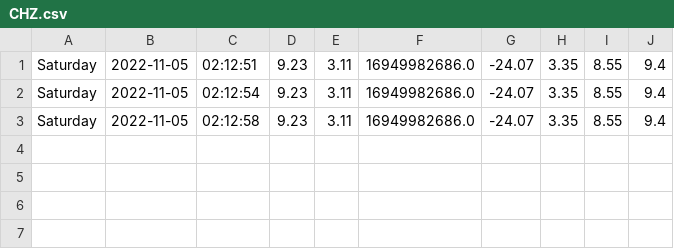
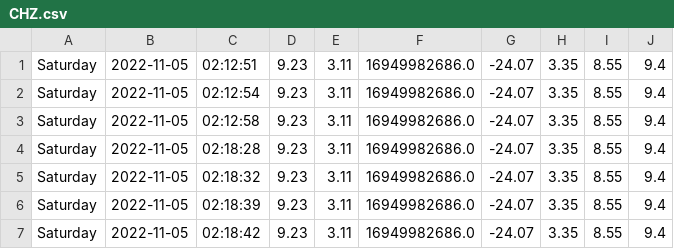
Before and after one commit to babebp/collect-trading-data, a CSV file: datasets/CHZ.csv, drawn as a sheet.

```diff
--- a/datasets/CHZ.csv
+++ b/datasets/CHZ.csv
@@ -3 +3,5 @@ Saturday,2022-11-05,02:12:54,9.23,3.11,16949982686.0,-24.07,3.35,8.55,9.4
 Saturday,2022-11-05,02:12:58,9.23,3.11,16949982686.0,-24.07,3.35,8.55,9.4
+Saturday,2022-11-05,02:18:28,9.23,3.11,16949982686.0,-24.07,3.35,8.55,9.4
+Saturday,2022-11-05,02:18:32,9.23,3.11,16949982686.0,-24.07,3.35,8.55,9.4
+Saturday,2022-11-05,02:18:39,9.23,3.11,16949982686.0,-24.07,3.35,8.55,9.4
+Saturday,2022-11-05,02:18:42,9.23,3.11,16949982686.0,-24.07,3.35,8.55,9.4
```
Also changed, not shown: datasets/bitcoin.csv, datasets/bnb.csv, 2 other files.
